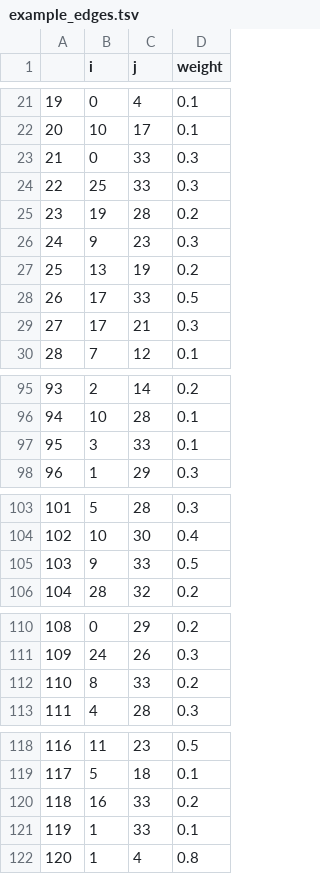
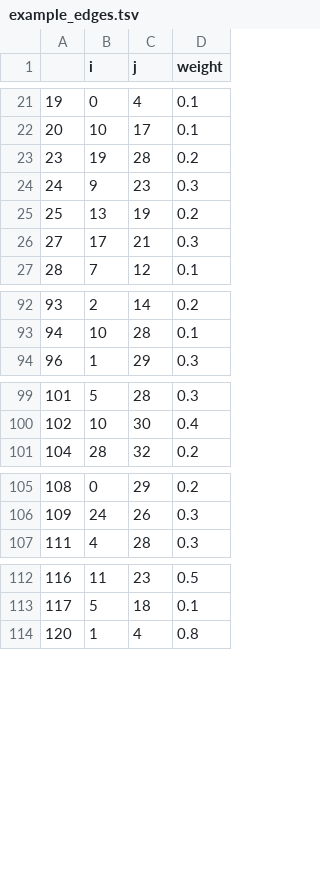
Before and after one commit to silviafan/netplotbrain-figures, a TSV file: example_edges.tsv, drawn as a sheet; only a part is shown, gaps mark what is left out; the diff names each change by its address in the sheet, - before the commit and + after, or states it on an @@ line.

Commit message:
removing one node and relative edges

```diff
--- a/example_edges.tsv
+++ b/example_edges.tsv
-row 23: 21 | 0 | 33 | 0.3
-row 24: 22 | 25 | 33 | 0.3
-row 28: 26 | 17 | 33 | 0.5
-row 97: 95 | 3 | 33 | 0.1
-row 105: 103 | 9 | 33 | 0.5
-row 112: 110 | 8 | 33 | 0.2
-row 120: 118 | 16 | 33 | 0.2
-row 121: 119 | 1 | 33 | 0.1
```
Also changed, not shown: example_nodes.tsv.
